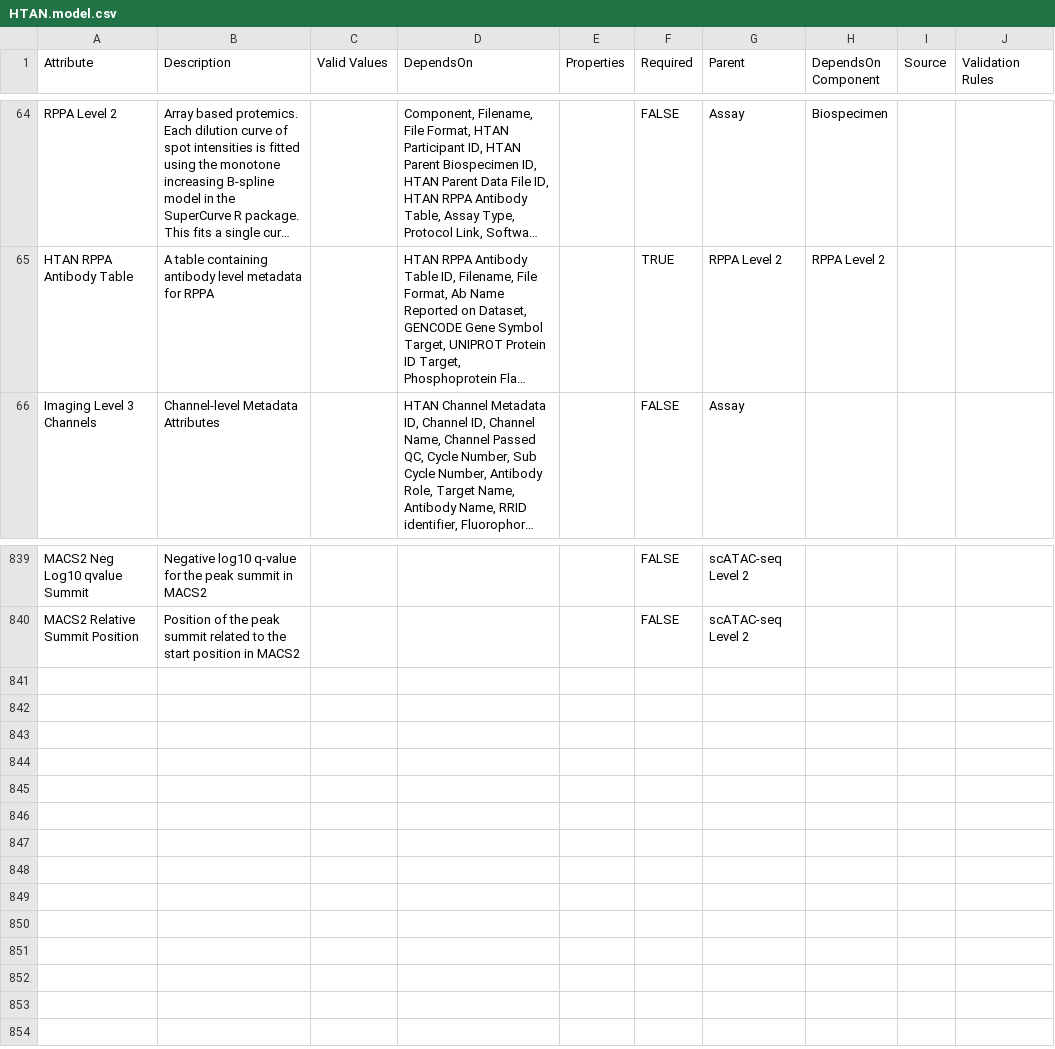
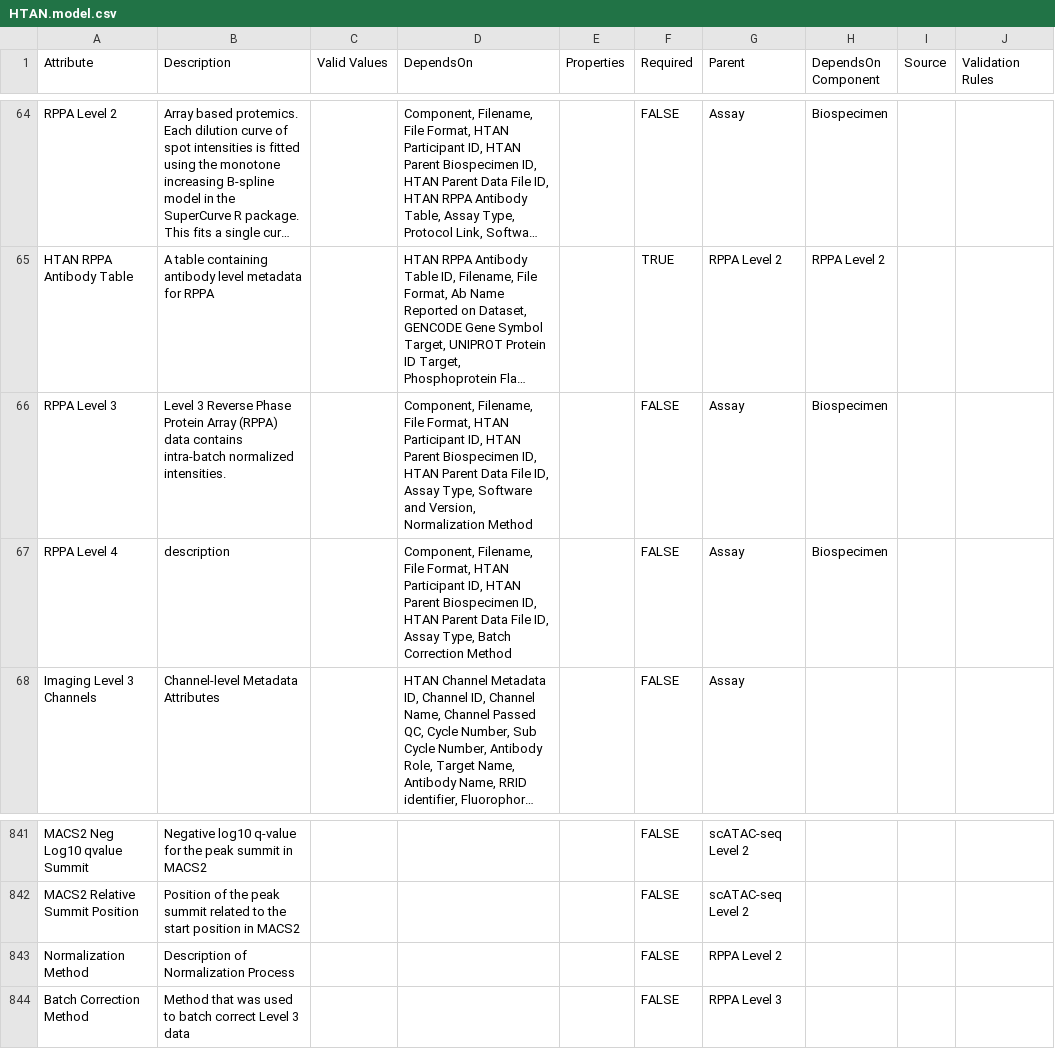
Before and after one commit to ncihtan/data-models, a CSV file: HTAN.model.csv, drawn as a sheet; only a part is shown, gaps mark what is left out; long unchanged cells end in …; the diff names each change by its address in the sheet, - before the commit and + after, or states it on an @@ line.

Commit message:
update data model rppa 3 & 4

```diff
--- a/HTAN.model.csv
+++ b/HTAN.model.csv
+row 66: RPPA Level 3 | Level 3 Reverse Phase Protein Array (RPPA) data contains intra-batch normalized intensities. |  | Component, Filename, File Format, HTAN Participant ID, HTAN Parent Biospecimen ID, HTAN Parent Data File ID, Assay Type, Software and Version, Normalization Method |  | FALSE | Assay | Biospecimen
+row 67: RPPA Level 4 | description |  | Component, Filename, File Format, HTAN Participant ID, HTAN Parent Biospecimen ID, HTAN Parent Data File ID, Assay Type, Batch Correction Method |  | FALSE | Assay | Biospecimen
+row 843: Normalization Method | Description of Normalization Process |  |  |  | FALSE | RPPA Level 2
+row 844: Batch Correction Method | Method that was used to batch correct Level 3 data |  |  |  | FALSE | RPPA Level 3
```
